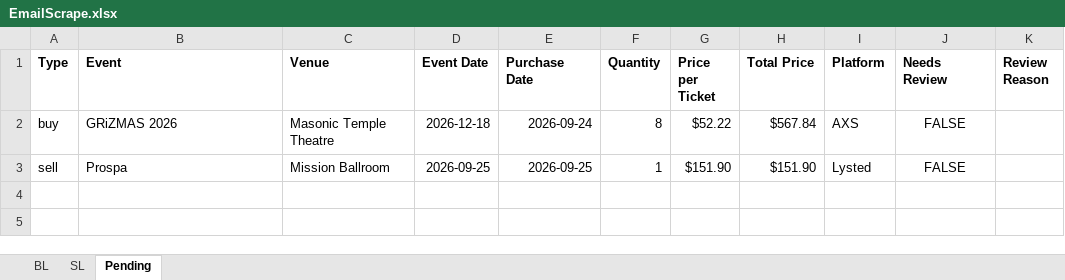
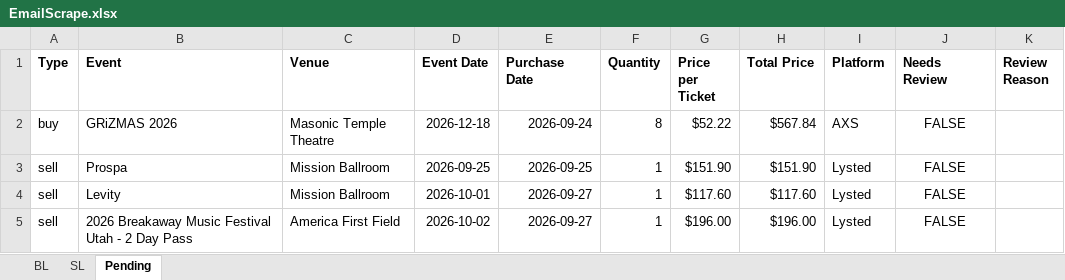
Before and after one commit to Cadennzzz/ticket-email-ingestion, an Excel workbook: EmailScrape.xlsx, sheet Pending, drawn as a sheet; values as stored, in another font and other column widths than the file's, no borders; the diff names each change by its address in the sheet, - before the commit and + after, or states it on an @@ line.

```diff
--- a/EmailScrape.xlsx (sheet Pending)
+++ b/EmailScrape.xlsx (sheet Pending)
+row 4: sell | Levity | Mission Ballroom | 2026-10-01 | 2026-09-27 | 1 | $117.60 | $117.60 | Lysted | FALSE
+row 5: sell | 2026 Breakaway Music Festival Utah - 2 Day Pass | America First Field | 2026-10-02 | 2026-09-27 | 1 | $196.00 | $196.00 | Lysted | FALSE
```
Also changed, not shown: 1 other file.
